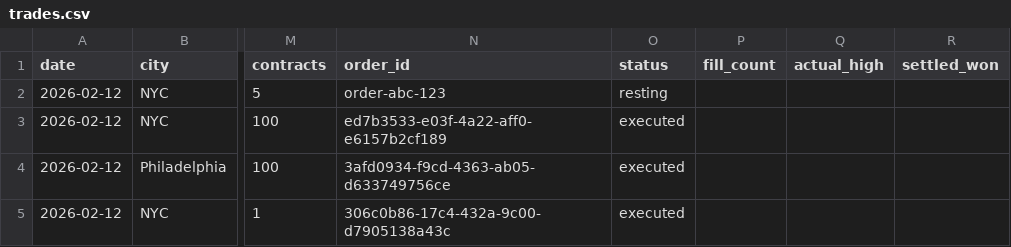
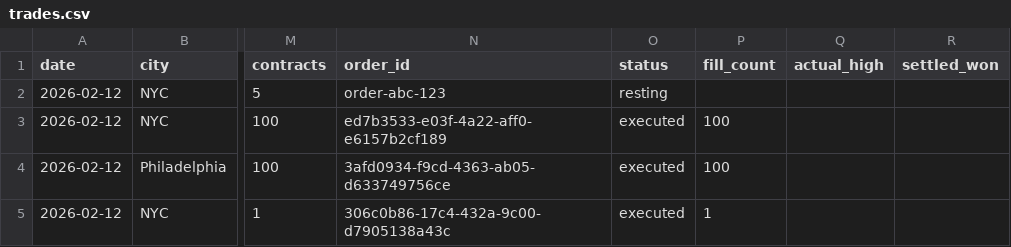
Before and after one commit to jonathan-chamberlin/notion-executive-assistant, a CSV file: skills/kalshi/trades.csv, drawn as a sheet; only a part is shown, gaps mark what is left out; the diff names each change by its address in the sheet, - before the commit and + after, or states it on an @@ line.

```diff
--- a/skills/kalshi/trades.csv
+++ b/skills/kalshi/trades.csv
-P3:P4 (fill_count): (empty)
+P3:P4 (fill_count): 100
-P5 (fill_count): (empty)
+P5 (fill_count): 1
```
Also changed, not shown: 4 other files.
